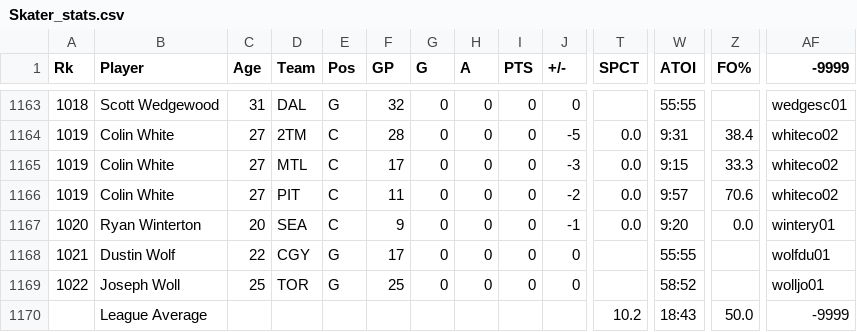
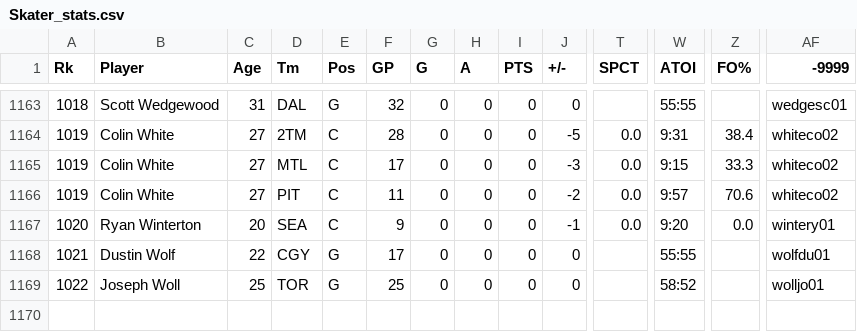
Before and after one commit to PawlTJ/NHL-Statistics, a CSV file: Skater_stats.csv, drawn as a sheet; only a part is shown, gaps mark what is left out; rows hold the shown columns only; the diff names each change by its address in the sheet, - before the commit and + after, or states it on an @@ line.

Commit message:
header changes

```diff
--- a/Skater_stats.csv
+++ b/Skater_stats.csv
-D1: Team
+D1: Tm
-row 1170:  | League Average |  |  |  |  |  |  |  |  | 10.2 | 18:43 | 50.0 | -9999
```
